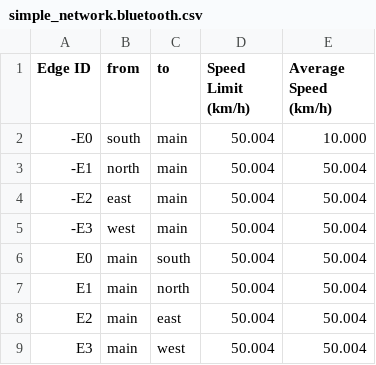
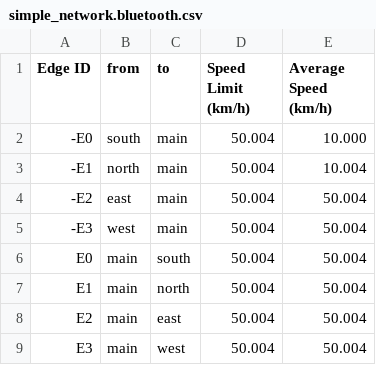
Before and after one commit to HelloCodeLuc/traffic_optimization, a CSV file: RESOURCES/BLUETOOTH_COMPARE/simple_network.bluetooth.csv, drawn as a sheet.

```diff
--- a/RESOURCES/BLUETOOTH_COMPARE/simple_network.bluetooth.csv
+++ b/RESOURCES/BLUETOOTH_COMPARE/simple_network.bluetooth.csv
@@ -2,3 +2,3 @@ Edge ID,from,to,Speed Limit (km/h),Average Speed (km/h)
 -E0,south,main,50.004,10.000
--E1,north,main,50.004,50.004
+-E1,north,main,50.004,10.004
 -E2,east,main,50.004,50.004
```
Also changed, not shown: NETWORKS/school_extended/school_extended.bluetooth.csv, NETWORKS/simple_network/simple_network.bluetooth.csv, 6 other files.
